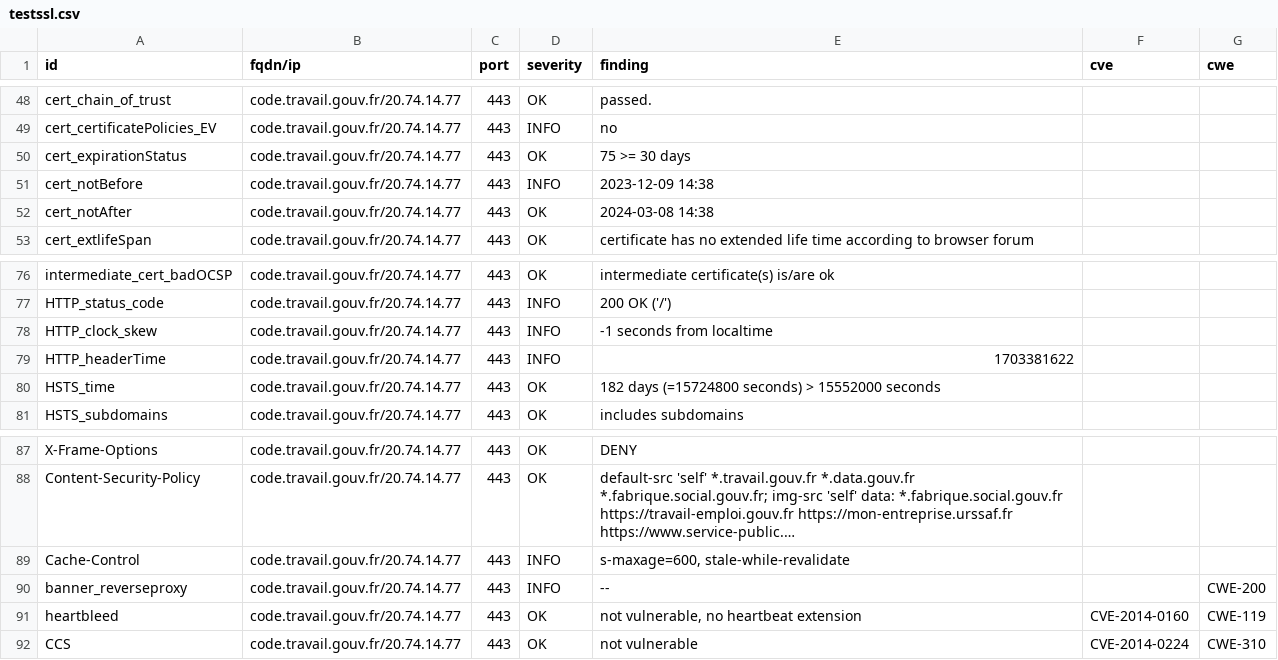
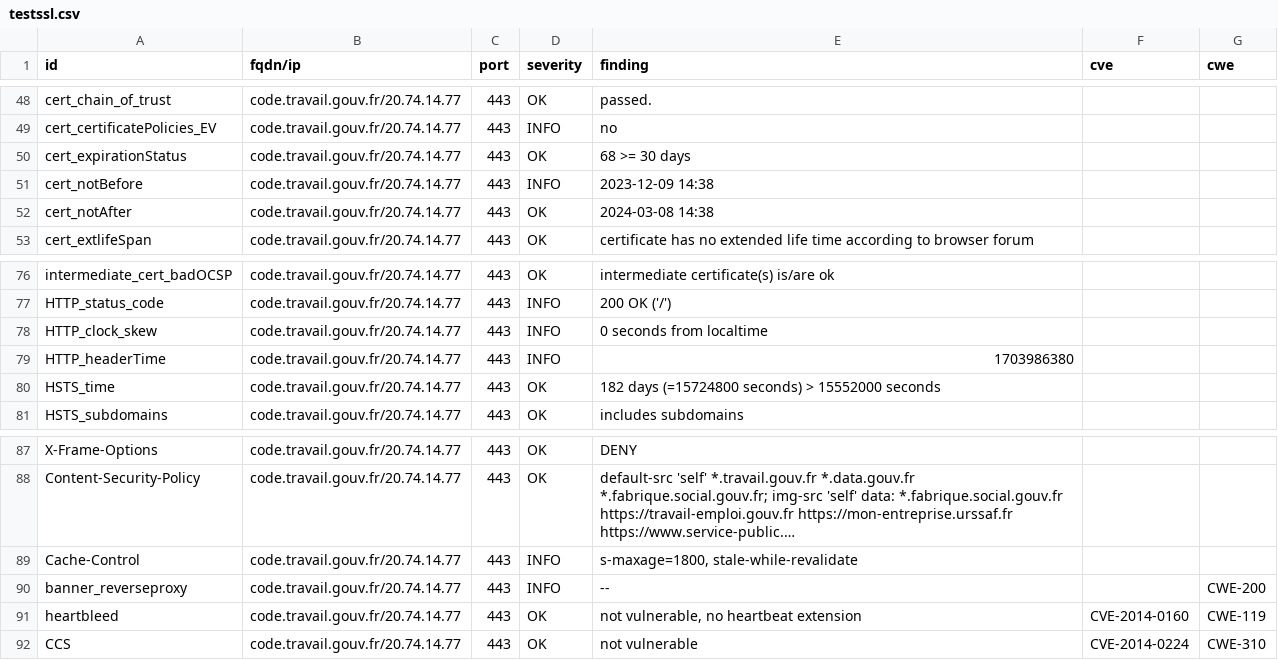
Before and after one commit to ClementNumericite/dashlord-fabrique, a CSV file: results/aHR0cHM6Ly9jb2RlLnRyYXZhaWwuZ291di5mcg==/testssl.csv, drawn as a sheet; only a part is shown, gaps mark what is left out; long unchanged cells end in …; the diff names each change by its address in the sheet, - before the commit and + after, or states it on an @@ line.

```diff
--- a/results/aHR0cHM6Ly9jb2RlLnRyYXZhaWwuZ291di5mcg==/testssl.csv
+++ b/results/aHR0cHM6Ly9jb2RlLnRyYXZhaWwuZ291di5mcg==/testssl.csv
-E50 (finding): 75 >= 30 days
+E50 (finding): 68 >= 30 days
-E78 (finding): -1 seconds from localtime
+E78 (finding): 0 seconds from localtime
-E79 (finding): 1703381622
+E79 (finding): 1703986380
-E89 (finding): s-maxage=600, stale-while-revalidate
+E89 (finding): s-maxage=1800, stale-while-revalidate
```
Also changed, not shown: 10 other files.
